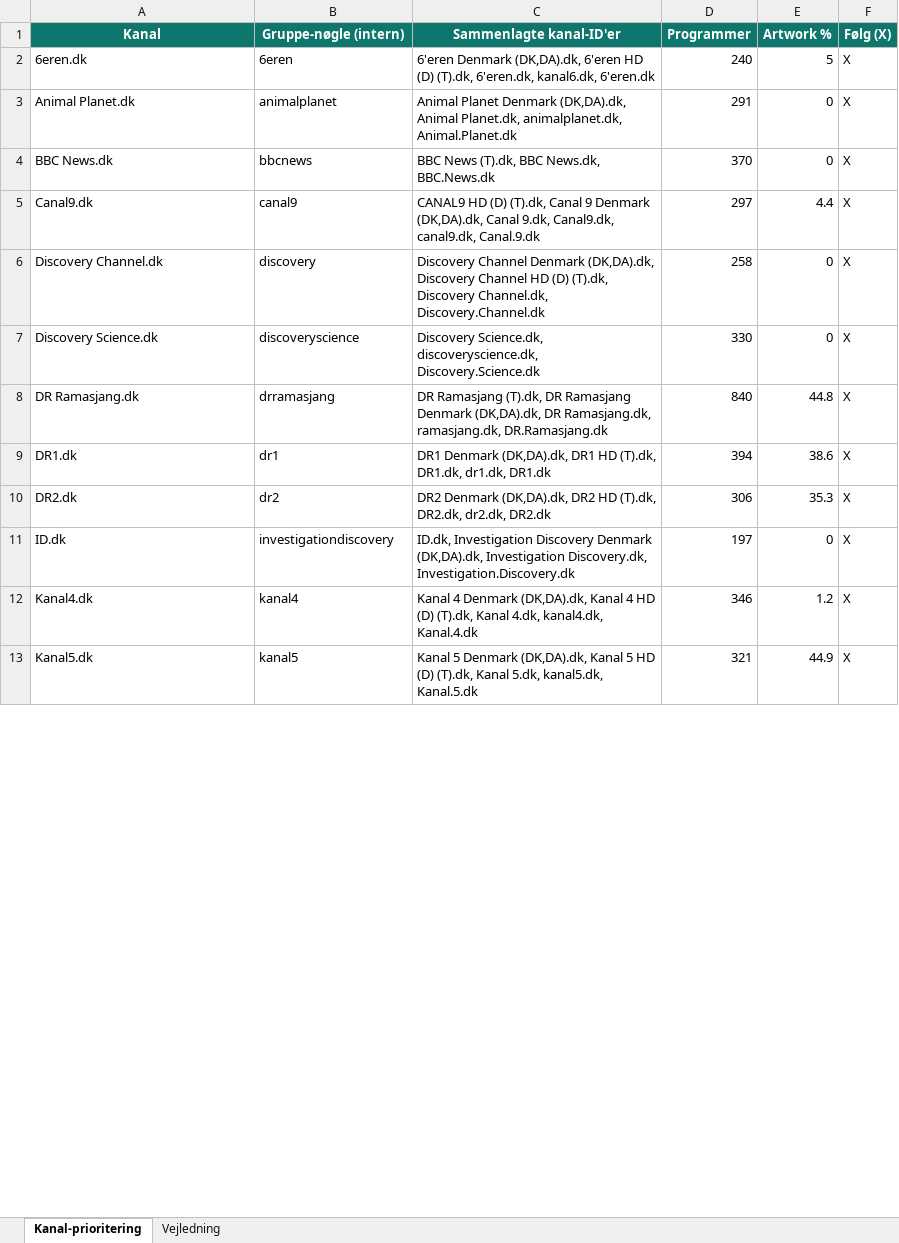
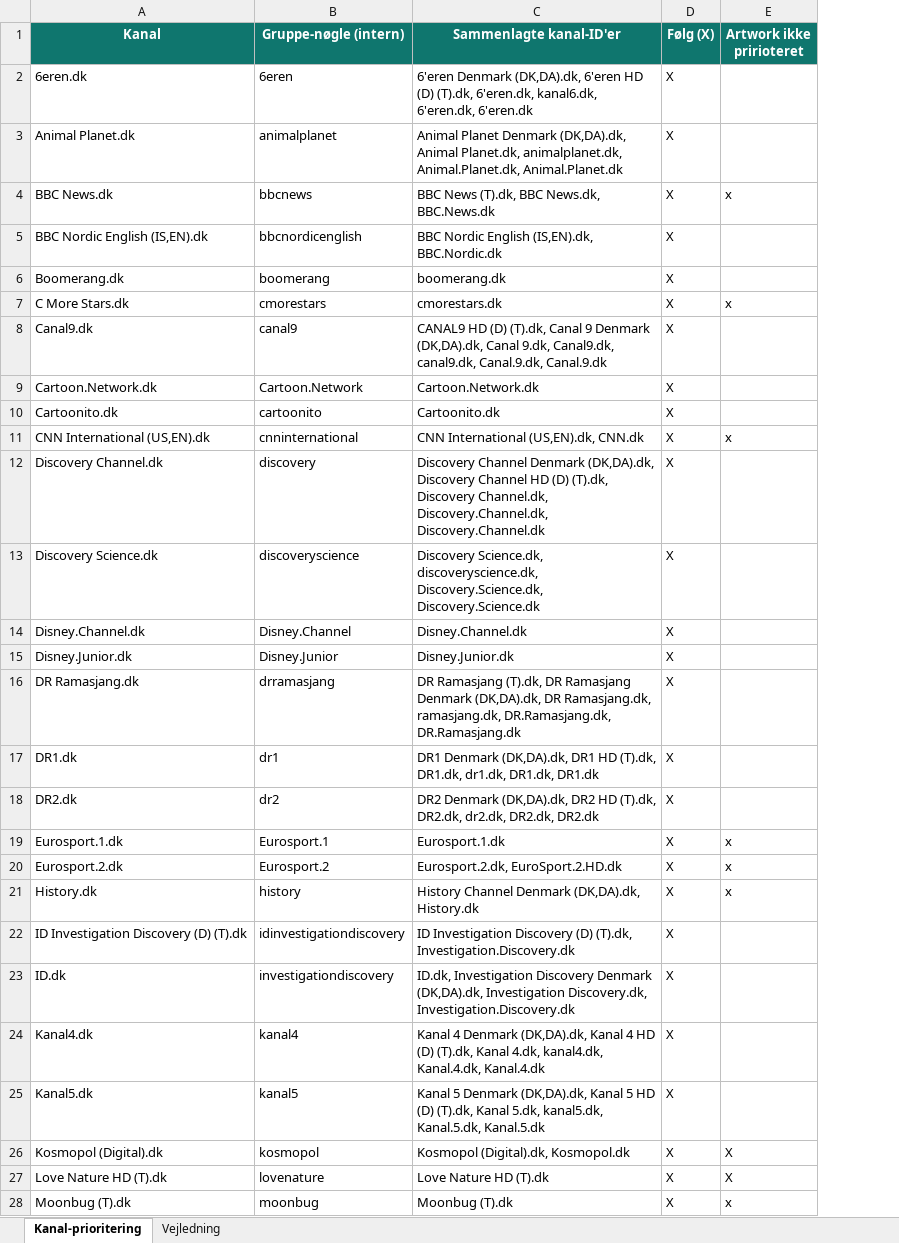
Before and after one commit to flanaganz/epgoal, an Excel workbook: data/channel_priority.xlsx, sheet Kanal-prioritering, drawn as a sheet; only a part is shown; values as stored, in another font and other column widths than the file's, no borders; removed rows and columns are numbered as before the commit, all else as after; the diff covers the shown part only; the diff names each change by its address in the sheet, - before the commit and + after, or states it on an @@ line.

```diff
--- a/data/channel_priority.xlsx (sheet Kanal-prioritering)
+++ b/data/channel_priority.xlsx (sheet Kanal-prioritering)
-column D (Programmer), rows 2-13: 240 | 291 | 370 | 297 | 258 | 330 | 840 | 394 | 306 | 197 | 346 | 321
-column E (Artwork %), rows 2-13: 5 | 0 | 0 | 4.4 | 0 | 0 | 44.8 | 38.6 | 35.3 | 0 | 1.2 | 44.9
+column E (Artwork ikke pririoteret), row 4: x
-C2 (Sammenlagte kanal-ID'er): …6'eren.dk, kanal6.dk, 6'eren.dk
+C2 (Sammenlagte kanal-ID'er): …6'eren.dk, kanal6.dk, 6'eren.dk, 6'eren.dk
-C3 (Sammenlagte kanal-ID'er): …Planet.dk, animalplanet.dk, Animal.Planet.dk
+C3 (Sammenlagte kanal-ID'er): …Planet.dk, animalplanet.dk, Animal.Planet.dk, Animal.Planet.dk
+row 5: BBC Nordic English (IS,EN).dk | bbcnordicenglish | BBC Nordic English (IS,EN).dk, BBC.Nordic.dk | X
@@ row 49 moved to row 6: Boomerang.dk @@
+row 7: C More Stars.dk | cmorestars | cmorestars.dk | X | x
-C8 (Sammenlagte kanal-ID'er): …Canal9.dk, canal9.dk, Canal.9.dk
+C8 (Sammenlagte kanal-ID'er): …Canal9.dk, canal9.dk, Canal.9.dk, Canal.9.dk
+row 9: Cartoon.Network.dk | Cartoon.Network | Cartoon.Network.dk | X
+row 10: Cartoonito.dk | cartoonito | Cartoonito.dk | X
+row 11: CNN International (US,EN).dk | cnninternational | CNN International (US,EN).dk, CNN.dk | X | x
-C12 (Sammenlagte kanal-ID'er): …Discovery Channel.dk, Discovery.Channel.dk
+C12 (Sammenlagte kanal-ID'er): …Discovery Channel.dk, Discovery.Channel.dk, Discovery.Channel.dk
-C13 (Sammenlagte kanal-ID'er): …Science.dk, discoveryscience.dk, Discovery.Science.dk
+C13 (Sammenlagte kanal-ID'er): …Science.dk, discoveryscience.dk, Discovery.Science.dk, Discovery.Science.dk
+row 14: Disney.Channel.dk | Disney.Channel | Disney.Channel.dk | X
+row 15: Disney.Junior.dk | Disney.Junior | Disney.Junior.dk | X
-C16 (Sammenlagte kanal-ID'er): …Ramasjang.dk, ramasjang.dk, DR.Ramasjang.dk
+C16 (Sammenlagte kanal-ID'er): …Ramasjang.dk, ramasjang.dk, DR.Ramasjang.dk, DR.Ramasjang.dk
-C17 (Sammenlagte kanal-ID'er): …DR1.dk, dr1.dk, DR1.dk
+C17 (Sammenlagte kanal-ID'er): …DR1.dk, dr1.dk, DR1.dk, DR1.dk
-C18 (Sammenlagte kanal-ID'er): …DR2.dk, dr2.dk, DR2.dk
+C18 (Sammenlagte kanal-ID'er): …DR2.dk, dr2.dk, DR2.dk, DR2.dk
+row 19: Eurosport.1.dk | Eurosport.1 | Eurosport.1.dk | X | x
+row 20: Eurosport.2.dk | Eurosport.2 | Eurosport.2.dk, EuroSport.2.HD.dk | X | x
@@ row 72 moved to row 21: History.dk @@
+row 22: ID Investigation Discovery (D) (T).dk | idinvestigationdiscovery | ID Investigation Discovery (D) (T).dk, Investigation.Discovery.dk | X
-C24 (Sammenlagte kanal-ID'er): …4.dk, kanal4.dk, Kanal.4.dk
+C24 (Sammenlagte kanal-ID'er): …4.dk, kanal4.dk, Kanal.4.dk, Kanal.4.dk
-C25 (Sammenlagte kanal-ID'er): …5.dk, kanal5.dk, Kanal.5.dk
+C25 (Sammenlagte kanal-ID'er): …5.dk, kanal5.dk, Kanal.5.dk, Kanal.5.dk
+row 26: Kosmopol (Digital).dk | kosmopol | Kosmopol (Digital).dk, Kosmopol.dk | X | X
+row 27: Love Nature HD (T).dk | lovenature | Love Nature HD (T).dk | X | X
+row 28: Moonbug (T).dk | moonbug | Moonbug (T).dk | X | x
```
Also changed, not shown: 18 added rows, 195 removed rows, 5 moved rows and 14 edited cells elsewhere in this sheet, 23 other files.
